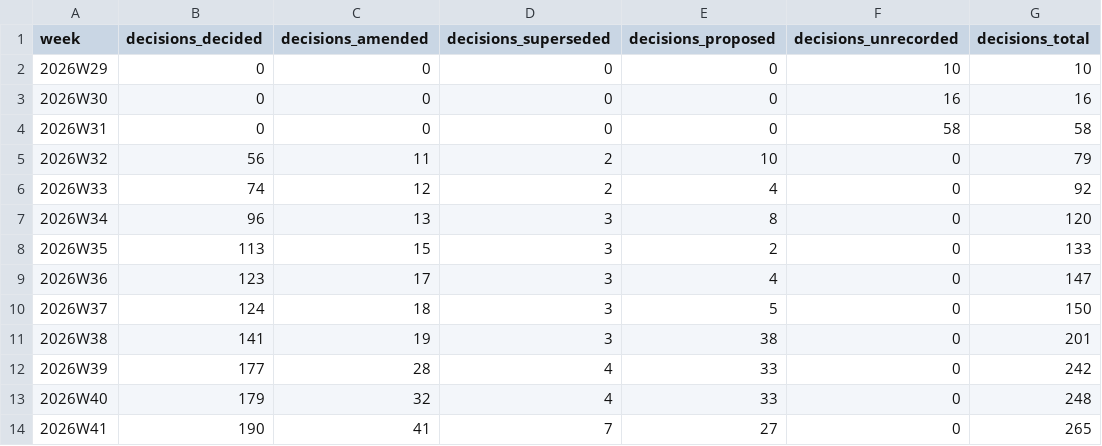
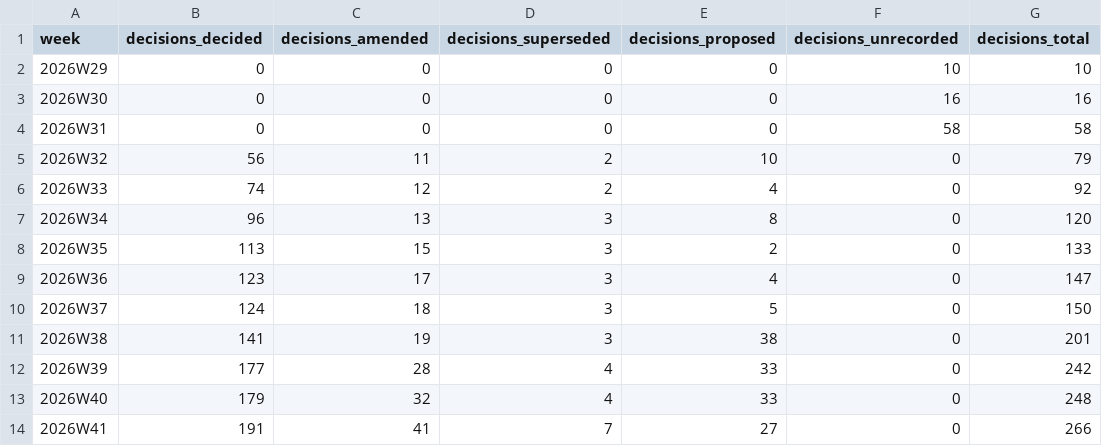
Before and after one commit to crickertech/cricker-os, a CSV file: notes/project-metrics/decisions.csv, drawn as a sheet.

```diff
--- a/notes/project-metrics/decisions.csv
+++ b/notes/project-metrics/decisions.csv
@@ -13,2 +13,2 @@ week,decisions_decided,decisions_amended,decisions_superseded,decisions_proposed
 2026W40,179,32,4,33,0,248
-2026W41,190,41,7,27,0,265
+2026W41,191,41,7,27,0,266
```
Also changed, not shown: notes/project-metrics/bugs.csv, notes/project-metrics/homes.csv, 23 other files.
